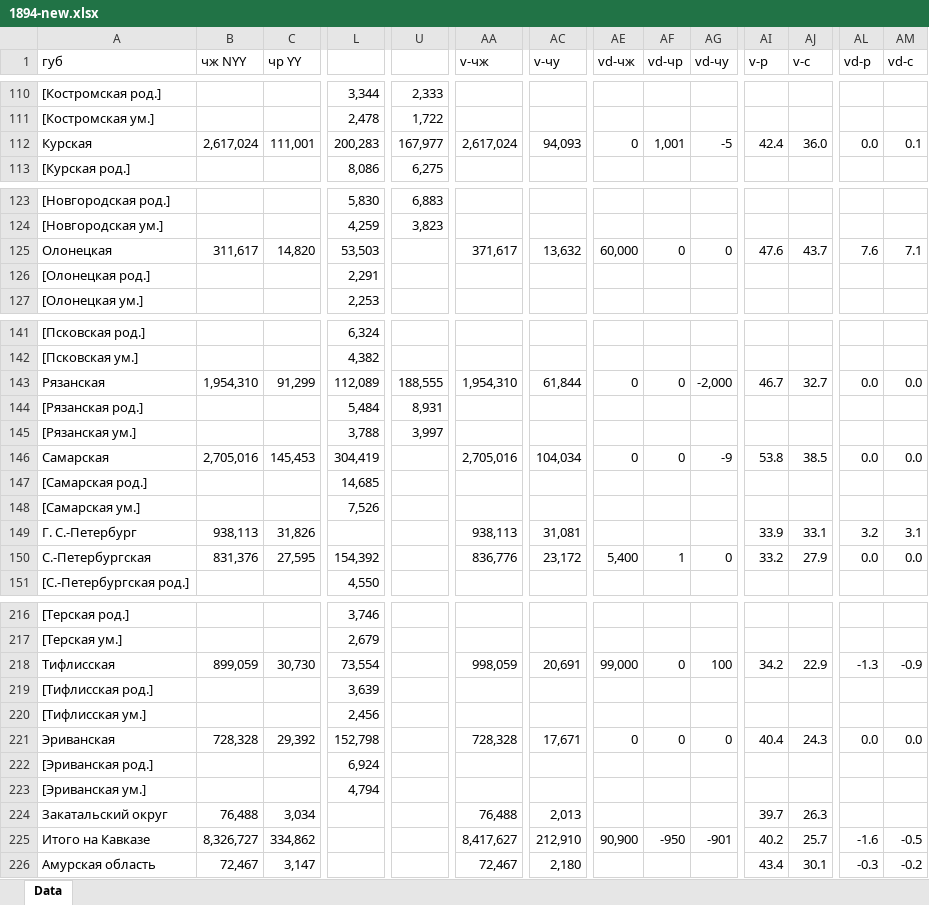
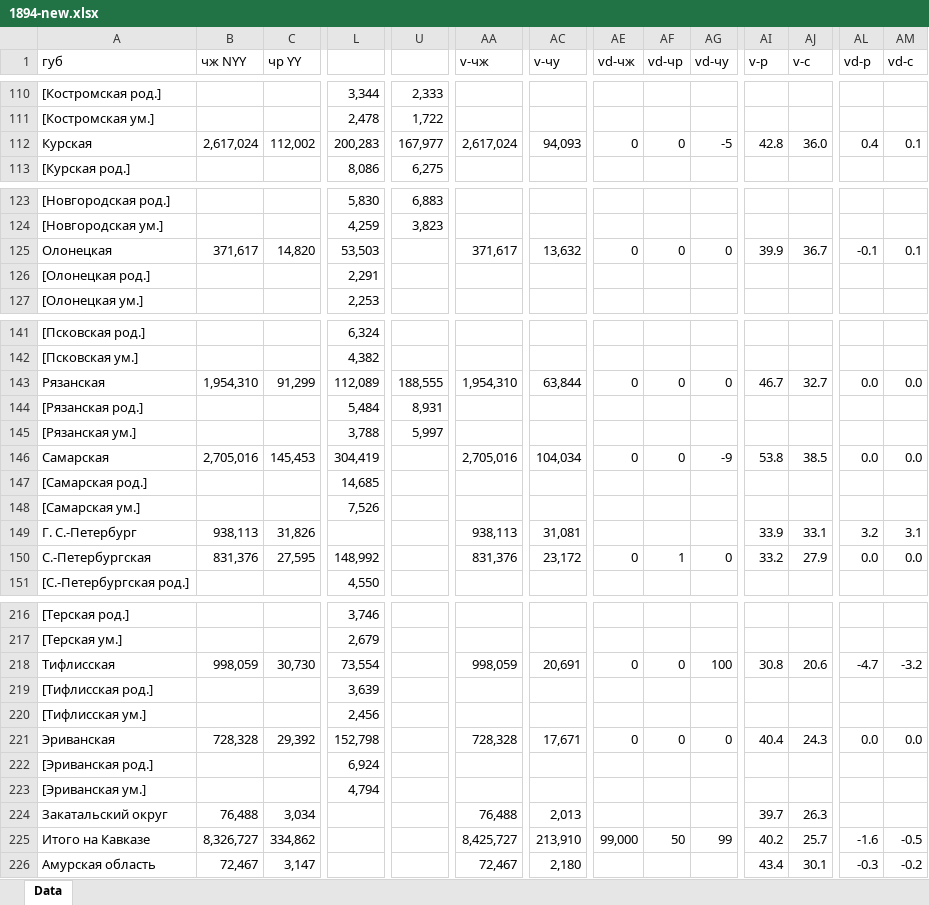
Before and after one commit to oboguev/RTSS, an Excel workbook: rtss-pre1917/src/main/resources/ugvi/year-volumes/1894-new.xlsx, sheet Data, drawn as a sheet; only a part is shown, gaps mark what is left out; values as stored, in another font and other column widths than the file's, no cell formats; the diff covers the shown part only; the diff names each change by its address in the sheet, - before the commit and + after, or states it on an @@ line.

```diff
--- a/rtss-pre1917/src/main/resources/ugvi/year-volumes/1894-new.xlsx (sheet Data)
+++ b/rtss-pre1917/src/main/resources/ugvi/year-volumes/1894-new.xlsx (sheet Data)
-C112 (чр YY): 111,001
+C112 (чр YY): 112,002
-AF112 (vd-чр): 1,001
+AF112 (vd-чр): 0
-AI112 (v-р): 42.4
+AI112 (v-р): 42.8
-AL112 (vd-р): 0.0
+AL112 (vd-р): 0.4
-B125 (чж NYY): 311,617
+B125 (чж NYY): 371,617
-AE125 (vd-чж): 60,000
+AE125 (vd-чж): 0
-AI125 (v-р): 47.6
+AI125 (v-р): 39.9
-AJ125 (v-с): 43.7
+AJ125 (v-с): 36.7
-AL125 (vd-р): 7.6
+AL125 (vd-р): -0.1
-AM125 (vd-с): 7.1
+AM125 (vd-с): 0.1
-AC143 (v-чу): 61,844
+AC143 (v-чу): 63,844
-AG143 (vd-чу): -2,000
+AG143 (vd-чу): 0
-U145: 3,997
+U145: 5,997
-L150: 154,392
+L150: 148,992
-AA150 (v-чж): 836,776
+AA150 (v-чж): 831,376
-AE150 (vd-чж): 5,400
+AE150 (vd-чж): 0
-B218 (чж NYY): 899,059
+B218 (чж NYY): 998,059
-AE218 (vd-чж): 99,000
+AE218 (vd-чж): 0
-AI218 (v-р): 34.2
+AI218 (v-р): 30.8
-AJ218 (v-с): 22.9
+AJ218 (v-с): 20.6
-AL218 (vd-р): -1.3
+AL218 (vd-р): -4.7
-AM218 (vd-с): -0.9
+AM218 (vd-с): -3.2
-AA225 (v-чж): 8,417,627
+AA225 (v-чж): 8,425,727
-AC225 (v-чу): 212,910
+AC225 (v-чу): 213,910
-AE225 (vd-чж): 90,900
+AE225 (vd-чж): 99,000
-AF225 (vd-чр): -950
+AF225 (vd-чр): 50
-AG225 (vd-чу): -901
+AG225 (vd-чу): 99
```
Also changed, not shown: 84 edited cells elsewhere in this sheet, cell formats, 1 other file.
